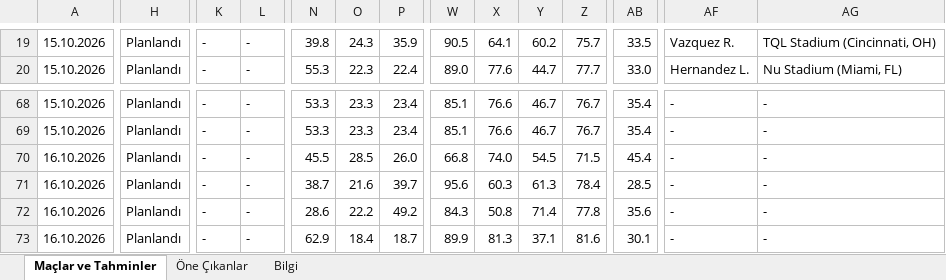
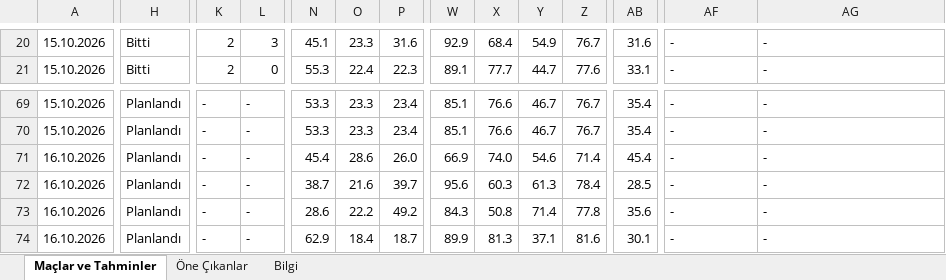
Before and after one commit to degerserranur-ops/futbol-tahmin, an Excel workbook: maclar_ve_tahminler.xlsx, sheet Maçlar ve Tahminler, drawn as a sheet; only a part is shown, gaps mark what is left out; values as stored, in another font and other column widths than the file's, no cell formats; addresses are those after the commit; the diff covers the shown part only; the diff names each change by its address in the sheet, - before the commit and + after, or states it on an @@ line.

```diff
--- a/maclar_ve_tahminler.xlsx (sheet Maçlar ve Tahminler)
+++ b/maclar_ve_tahminler.xlsx (sheet Maçlar ve Tahminler)
-H20:H21: Planlandı
+H20:H21: Bitti
-K20:K21: -
+K20:K21: 2
-L20: -
+L20: 3
-N20: 39.8
+N20: 45.1
-O20: 24.3
+O20: 23.3
-P20: 35.9
+P20: 31.6
-W20: 90.5
+W20: 92.9
-X20: 64.1
+X20: 68.4
-Y20: 60.2
+Y20: 54.9
-Z20: 75.7
+Z20: 76.7
-AB20: 33.5
+AB20: 31.6
-AF20: Vazquez R.
+AF20: -
-AG20: TQL Stadium (Cincinnati, OH)
+AG20: -
-L21: -
+L21: 0
-O21: 22.3
+O21: 22.4
-P21: 22.4
+P21: 22.3
-W21: 89.0
+W21: 89.1
-X21: 77.6
+X21: 77.7
-Z21: 77.7
+Z21: 77.6
-AB21: 33.0
+AB21: 33.1
-AF21: Hernandez L.
+AF21: -
-AG21: Nu Stadium (Miami, FL)
+AG21: -
-N71: 45.5
+N71: 45.4
-O71: 28.5
+O71: 28.6
-W71: 66.8
+W71: 66.9
-Y71: 54.5
+Y71: 54.6
-Z71: 71.5
+Z71: 71.4
```
Also changed, not shown: 2 added rows, 1 removed row and 424 edited cells elsewhere in this sheet, sheet Öne Çıkanlar, sheet Bilgi, cell formats, 2 other files.
